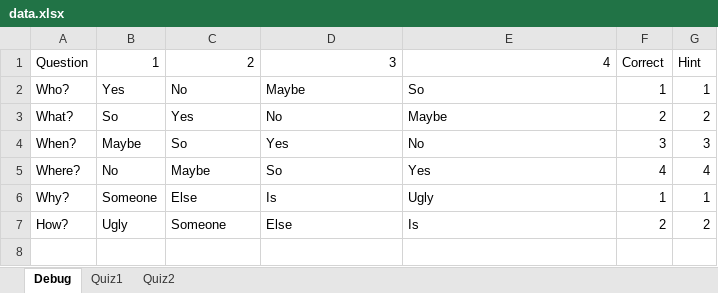
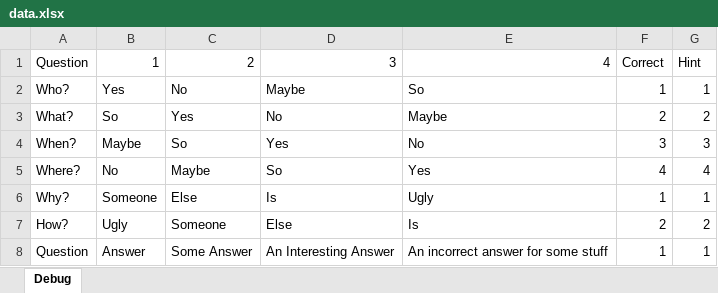
Before and after one commit to HoleInOneStudios/Quiz-Server, an Excel workbook: data/data.xlsx, sheet Debug, drawn as a sheet; values as stored, in another font and other column widths than the file's, no borders; the diff names each change by its address in the sheet, - before the commit and + after, or states it on an @@ line.

```diff
--- a/data/data.xlsx (sheet Debug)
+++ b/data/data.xlsx (sheet Debug)
-sheet tab: Quiz1
-sheet tab: Quiz2
+row 8: Question | Answer | Some Answer | An Interesting Answer | An incorrect answer for some stuff | 1 | 1
```
Also changed, not shown: 6 other files.
